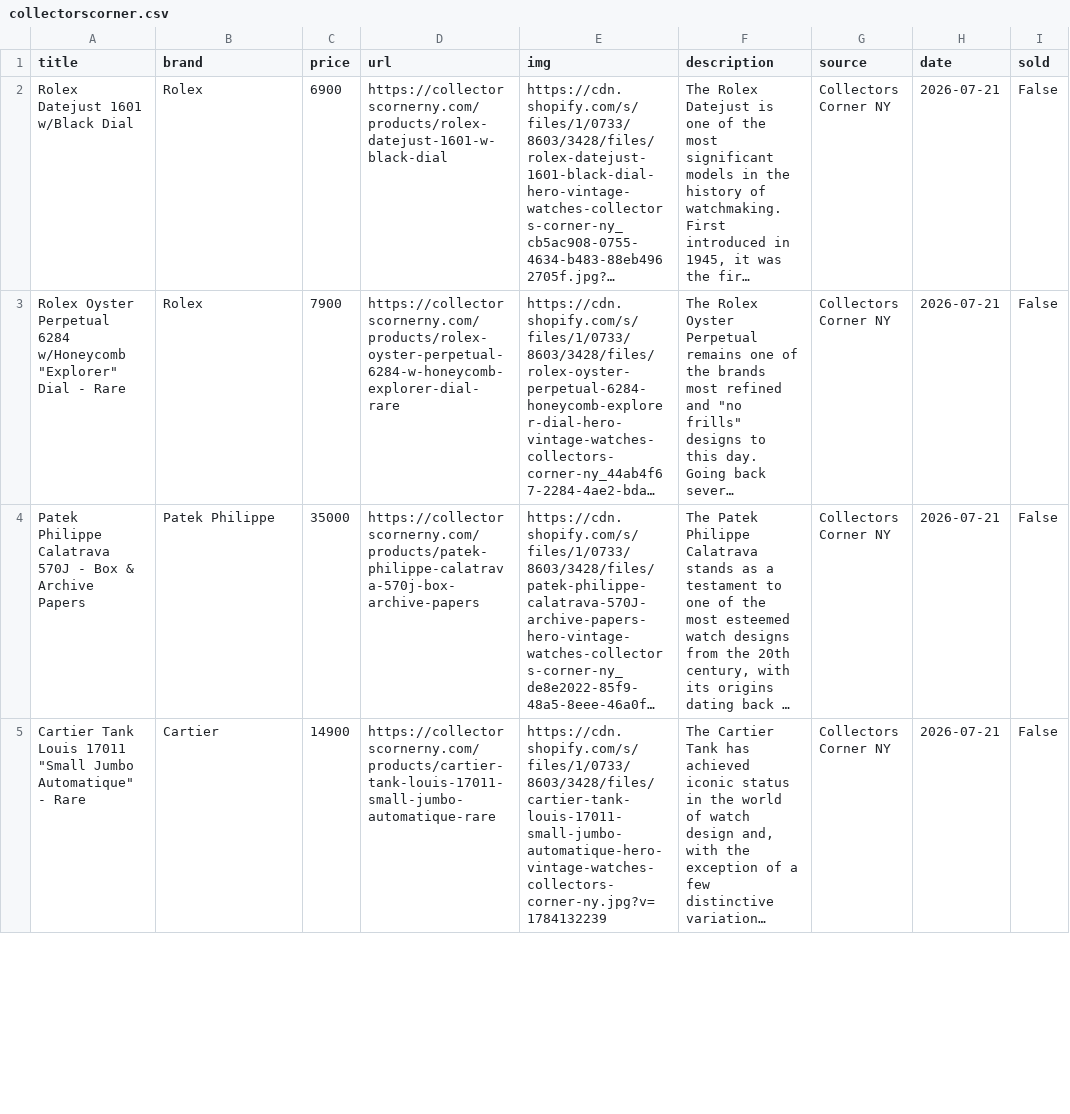
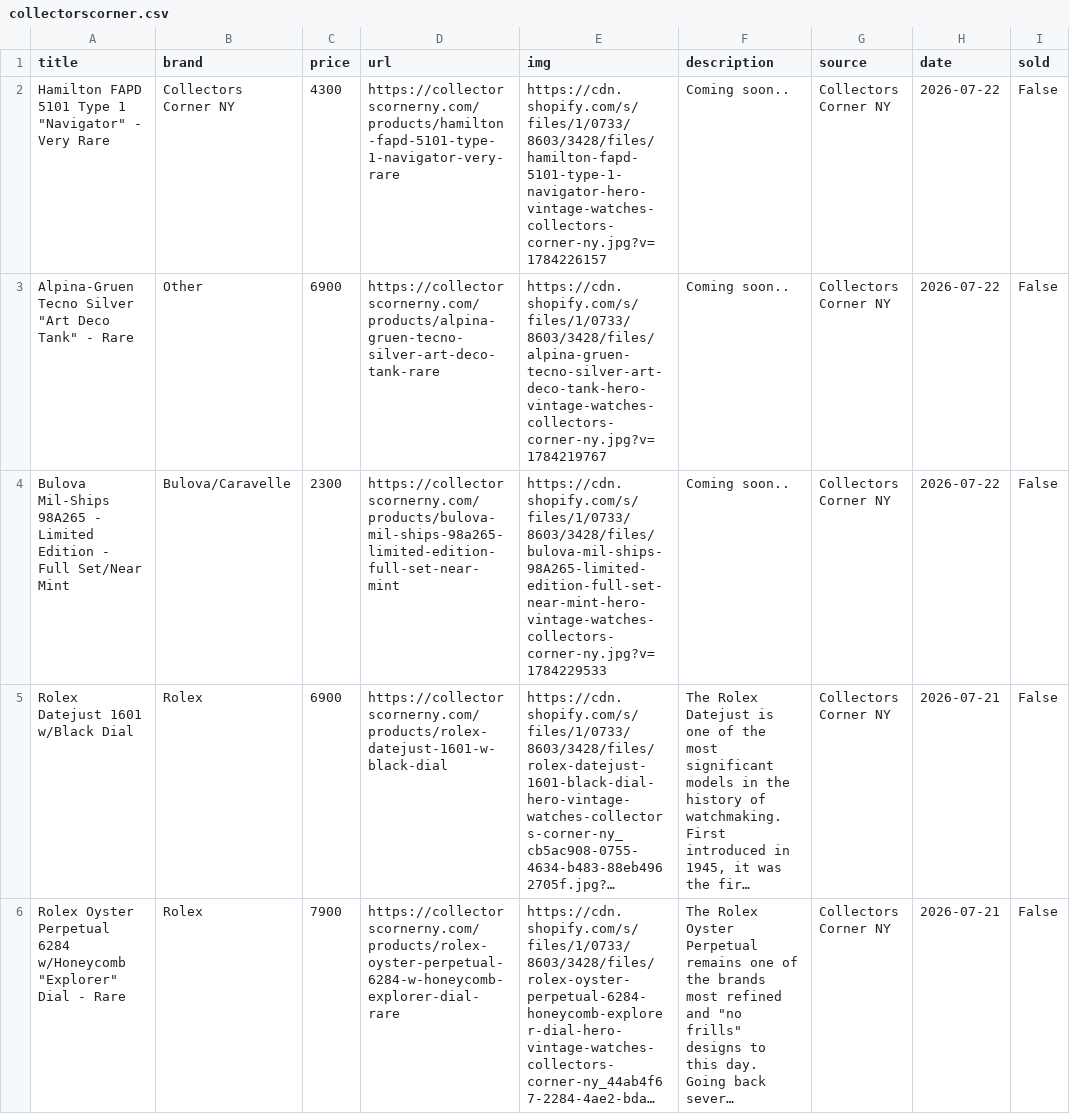
Before and after one commit to markatmutter-cloud/Dial, a CSV file: data/collectorscorner.csv, drawn as a sheet; only a part is shown; the shorter side is filled out with more unchanged rows; long unchanged cells end in …; the diff names each change by its address in the sheet, - before the commit and + after, or states it on an @@ line.

```diff
--- a/data/collectorscorner.csv
+++ b/data/collectorscorner.csv
+row 2: Hamilton FAPD 5101 Type 1 "Navigator" - Very Rare | Collectors Corner NY | 4300 | https://collectorscornerny.com/products/hamilton-fapd-5101-type-1-navigator-very-rare | https://cdn.shopify.com/s/files/1/0733/8603/3428/files/hamilton-fapd-5101-type-1-navigator-hero-vintage-watches-collectors-corner-ny.jpg?v=1784226157 | Coming soon.. | Collectors Corner NY | 2026-07-22 | False
+row 3: Alpina-Gruen Tecno Silver "Art Deco Tank" - Rare | Other | 6900 | https://collectorscornerny.com/products/alpina-gruen-tecno-silver-art-deco-tank-rare | https://cdn.shopify.com/s/files/1/0733/8603/3428/files/alpina-gruen-tecno-silver-art-deco-tank-hero-vintage-watches-collectors-corner-ny.jpg?v=1784219767 | Coming soon.. | Collectors Corner NY | 2026-07-22 | False
+row 4: Bulova Mil-Ships 98A265 - Limited Edition - Full Set/Near Mint | Bulova/Caravelle | 2300 | https://collectorscornerny.com/products/bulova-mil-ships-98a265-limited-edition-full-set-near-mint | https://cdn.shopify.com/s/files/1/0733/8603/3428/files/bulova-mil-ships-98A265-limited-edition-full-set-near-mint-hero-vintage-watches-collectors-corner-ny.jpg?v=1784229533 | Coming soon.. | Collectors Corner NY | 2026-07-22 | False
```
Also changed, not shown: data/mvvwatches.csv, data/pascalkarp.csv, 27 other files.
